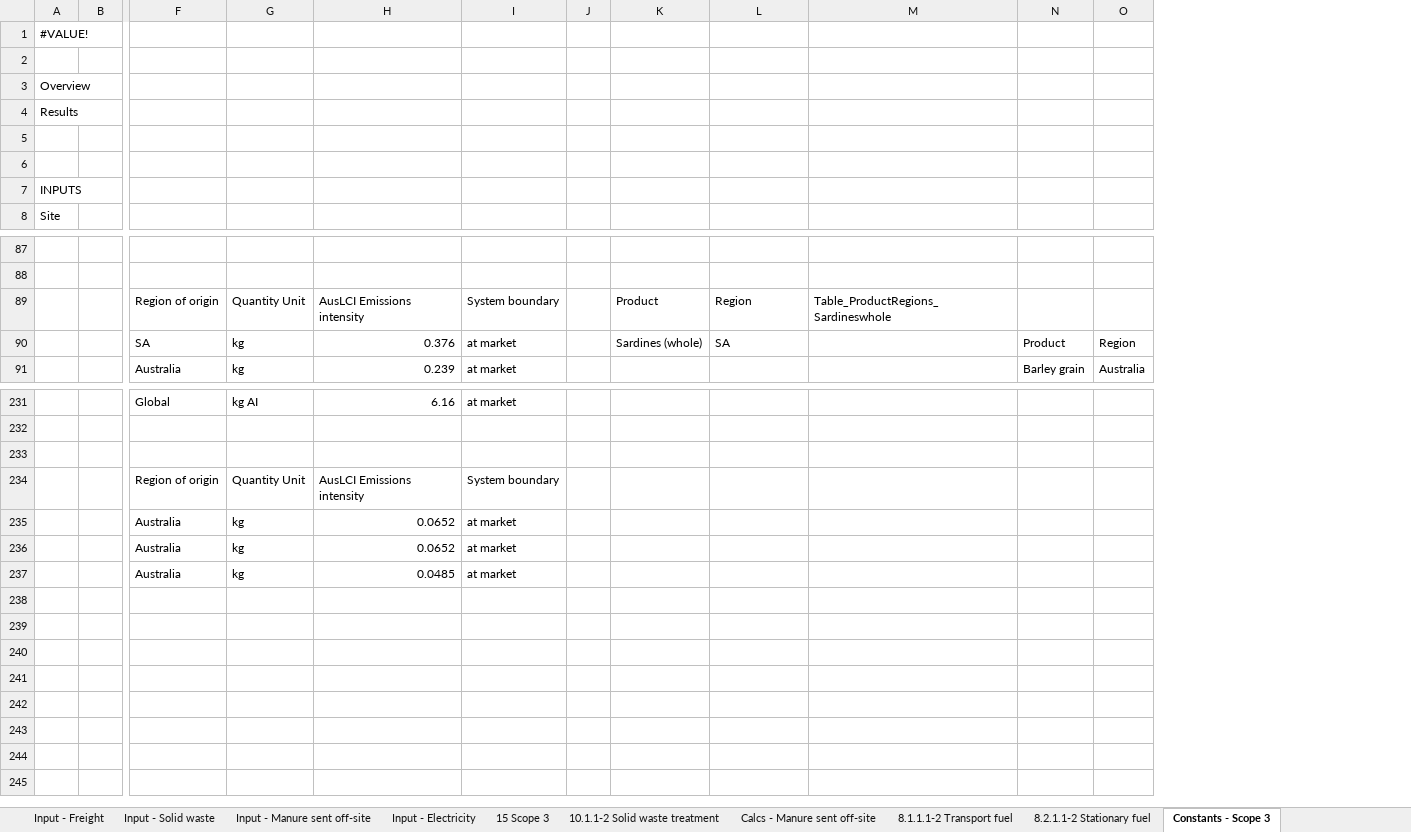
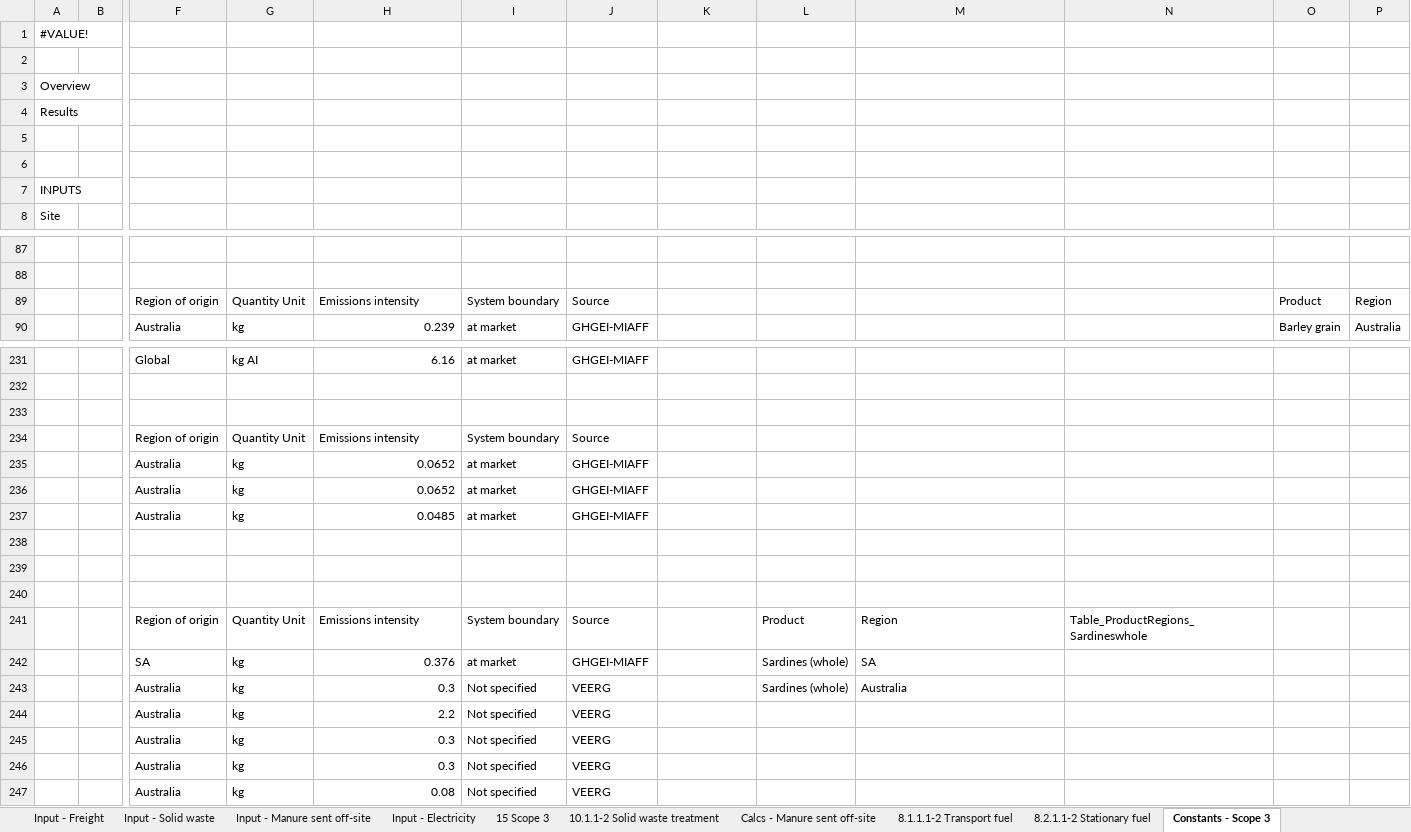
Before and after one commit to mrpaulkotz/GAF-VEERG-Functions, an Excel workbook: Excel/13_Scope3_Template_WIP_v14.xlsx, sheet Constants - Scope 3, drawn as a sheet; only a part is shown, gaps mark what is left out; values as stored, in another font and other column widths than the file's, no cell formats; table styles not drawn; removed rows and columns are numbered as before the commit, all else as after; rows hold the shown columns only; the diff covers the shown part only; the diff names each change by its address in the sheet, - before the commit and + after, or states it on an @@ line.

Commit message:
misc scope 3 excel updates

```diff
--- a/Excel/13_Scope3_Template_WIP_v14.xlsx (sheet Constants - Scope 3)
+++ b/Excel/13_Scope3_Template_WIP_v14.xlsx (sheet Constants - Scope 3)
-column J, empty
+column J, row 90: GHGEI-MIAFF; rows 231-237: GHGEI-MIAFF |  |  | Source | GHGEI-MIAFF | GHGEI-MIAFF | GHGEI-MIAFF
+column N, empty
-row 89:  |  | Region of origin | Quantity Unit | AusLCI Emissions intensity | System boundary |  | Product | Region | Table_ProductRegions_Sardineswhole
-row 90:  |  | SA | kg | 0.376 | at market |  | Sardines (whole) | SA |  | Product | Region
+row 89:  |  | Region of origin | Quantity Unit | Emissions intensity | System boundary | Source |  |  |  |  | Product | Region
-H234: AusLCI Emissions intensity
+H234: Emissions intensity
+row 238: (empty)
+row 239: (empty)
+row 240: (empty)
+row 241:  |  | Region of origin | Quantity Unit | Emissions intensity | System boundary | Source |  | Product | Region | Table_ProductRegions_Sardineswhole
+row 242:  |  | SA | kg | 0.376 | at market | GHGEI-MIAFF |  | Sardines (whole) | SA
+row 243:  |  | Australia | kg | 0.3 | Not specified | VEERG |  | Sardines (whole) | Australia
+row 244:  |  | Australia | kg | 2.2 | Not specified | VEERG
+row 245:  |  | Australia | kg | 0.3 | Not specified | VEERG
+row 246:  |  | Australia | kg | 0.3 | Not specified | VEERG
+row 247:  |  | Australia | kg | 0.08 | Not specified | VEERG
```
Also changed, not shown: 1 added row and 174 edited cells elsewhere in this sheet, sheet Constants - Fertiliser, sheet 15 Scope 3, sheet Input - Fertiliser, sheet Input - Livestock farm Inputs, sheet Input - Aquaculture inputs, sheet Results, other sheet tabs, cell formats, formulas that keep their value, charts or pictures, Excel/3_2_Enteric_BeefPasture_WIP_v05.xlsx, Excel/4_2_ManureManagement_BeefPasture_WIP_v10.xlsx, 28 other files.
